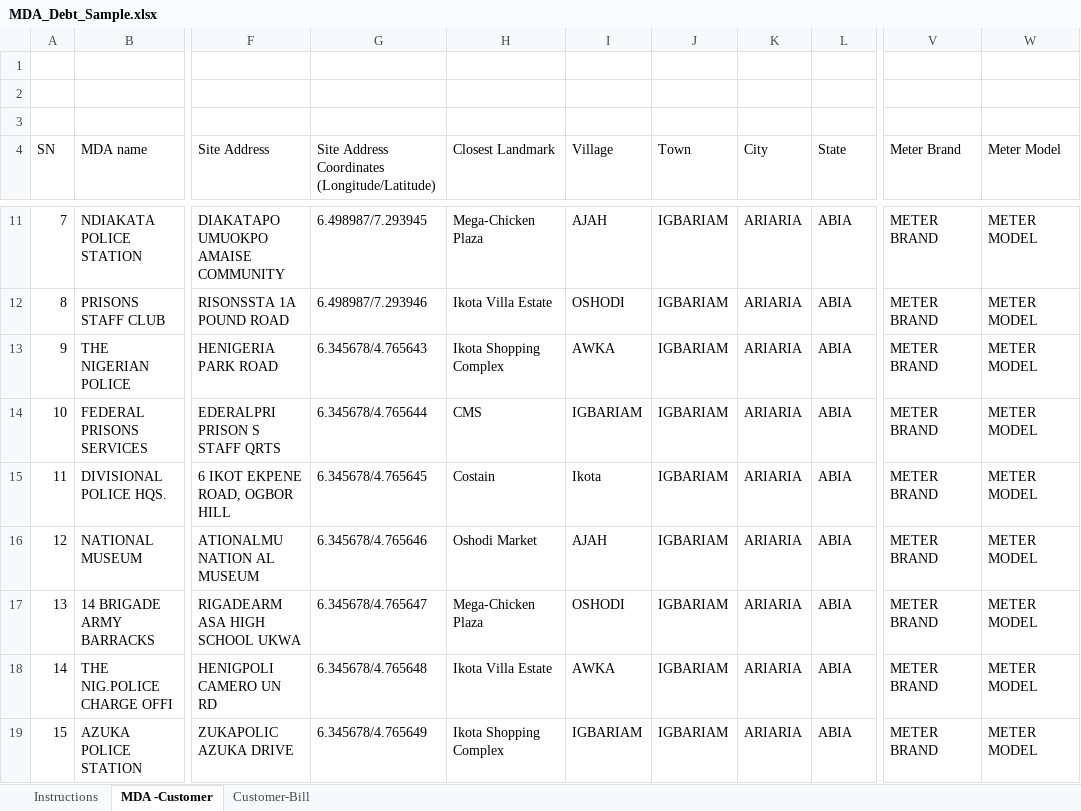
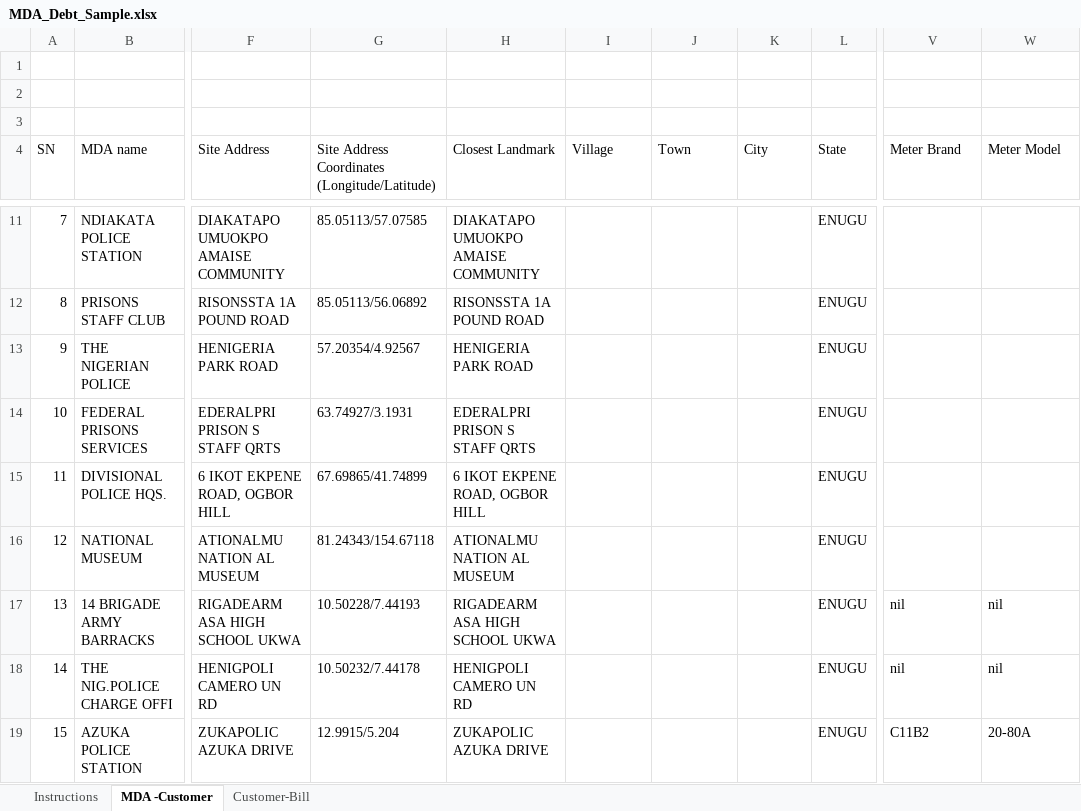
Before and after one commit to munachiani/energyaudit, an Excel workbook: public/userimages/MDA_Debt_Sample.xlsx, sheet MDA -Customer, drawn as a sheet; only a part is shown, gaps mark what is left out; values as stored, in another font and other column widths than the file's, no cell formats; the diff covers the shown part only; the diff names each change by its address in the sheet, - before the commit and + after, or states it on an @@ line.

```diff
--- a/public/userimages/MDA_Debt_Sample.xlsx (sheet MDA -Customer)
+++ b/public/userimages/MDA_Debt_Sample.xlsx (sheet MDA -Customer)
-G11: 6.498987/7.293945
+G11: 85.05113/57.07585
-H11 (Closest Landmark): Mega-Chicken Plaza
+H11 (Closest Landmark): DIAKATAPO UMUOKPO AMAISE COMMUNITY
-I11 (Village): AJAH
+I11 (Village): (empty)
-J11:J19 (Town): IGBARIAM
+J11:J19 (Town): (empty)
-K11:K19 (City): ARIARIA
+K11:K19 (City): (empty)
-L11:L19 (State): ABIA
+L11:L19 (State): ENUGU
-V11:V16 (Meter Brand): METER BRAND
+V11:V16 (Meter Brand): (empty)
-W11:W16 (Meter Model): METER MODEL
+W11:W16 (Meter Model): (empty)
-G12: 6.498987/7.293946
+G12: 85.05113/56.06892
-H12 (Closest Landmark): Ikota Villa Estate
+H12 (Closest Landmark): RISONSSTA 1A POUND ROAD
-I12 (Village): OSHODI
+I12 (Village): (empty)
-G13: 6.345678/4.765643
+G13: 57.20354/4.92567
-H13 (Closest Landmark): Ikota Shopping Complex
+H13 (Closest Landmark): HENIGERIA PARK ROAD
-I13 (Village): AWKA
+I13 (Village): (empty)
-G14: 6.345678/4.765644
+G14: 63.74927/3.1931
-H14 (Closest Landmark): CMS
+H14 (Closest Landmark): EDERALPRI PRISON S STAFF QRTS
-I14 (Village): IGBARIAM
+I14 (Village): (empty)
-G15: 6.345678/4.765645
+G15: 67.69865/41.74899
-H15 (Closest Landmark): Costain
+H15 (Closest Landmark): 6 IKOT EKPENE ROAD, OGBOR HILL
-I15 (Village): Ikota
+I15 (Village): (empty)
-G16: 6.345678/4.765646
+G16: 81.24343/154.67118
-H16 (Closest Landmark): Oshodi Market
+H16 (Closest Landmark): ATIONALMU NATION AL MUSEUM
-I16 (Village): AJAH
+I16 (Village): (empty)
-G17: 6.345678/4.765647
+G17: 10.50228/7.44193
-H17 (Closest Landmark): Mega-Chicken Plaza
+H17 (Closest Landmark): RIGADEARM ASA HIGH SCHOOL UKWA
-I17 (Village): OSHODI
+I17 (Village): (empty)
-V17:V18 (Meter Brand): METER BRAND
+V17:V18 (Meter Brand): nil
-W17:W18 (Meter Model): METER MODEL
+W17:W18 (Meter Model): nil
-G18: 6.345678/4.765648
+G18: 10.50232/7.44178
-H18 (Closest Landmark): Ikota Villa Estate
+H18 (Closest Landmark): HENIGPOLI CAMERO UN RD
-I18 (Village): AWKA
+I18 (Village): (empty)
-G19: 6.345678/4.765649
+G19: 12.9915/5.204
-H19 (Closest Landmark): Ikota Shopping Complex
+H19 (Closest Landmark): ZUKAPOLIC AZUKA DRIVE
-I19 (Village): IGBARIAM
+I19 (Village): (empty)
-V19 (Meter Brand): METER BRAND
+V19 (Meter Brand): C11B2
-W19 (Meter Model): METER MODEL
+W19 (Meter Model): 20-80A
```
Also changed, not shown: 1470 edited cells elsewhere in this sheet, cell formats, public/userimages/MDAEnergyAuditSample.xlsx, 6 other files.
